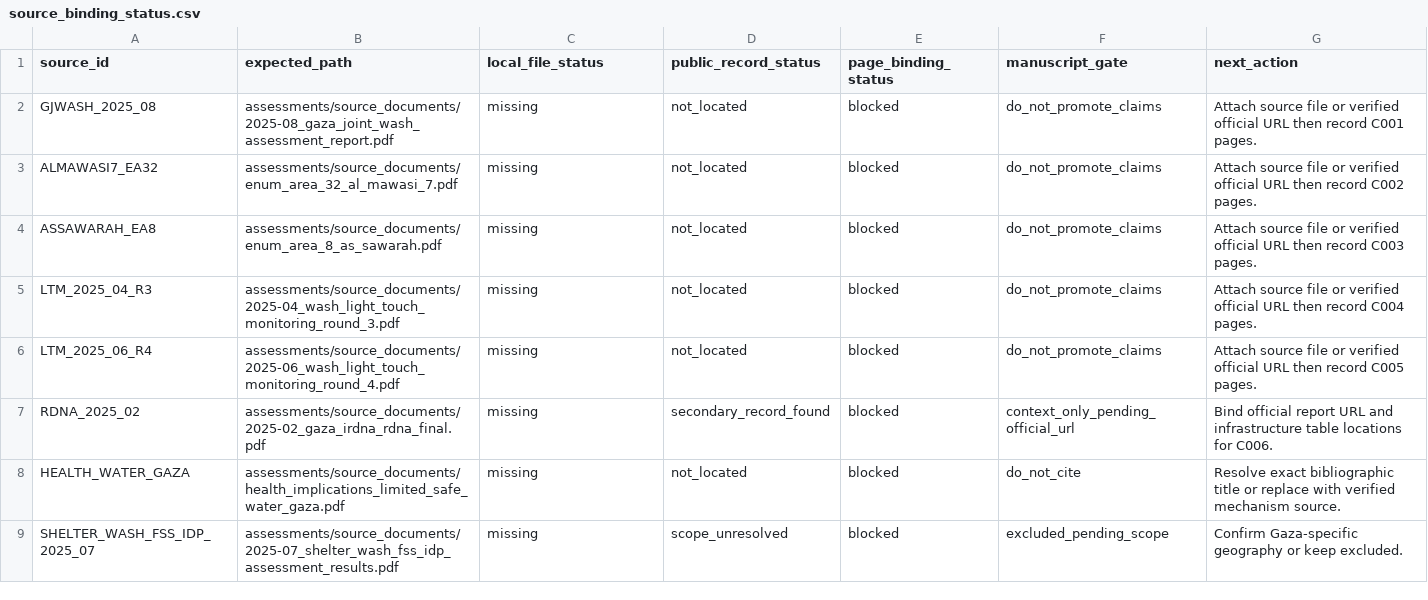
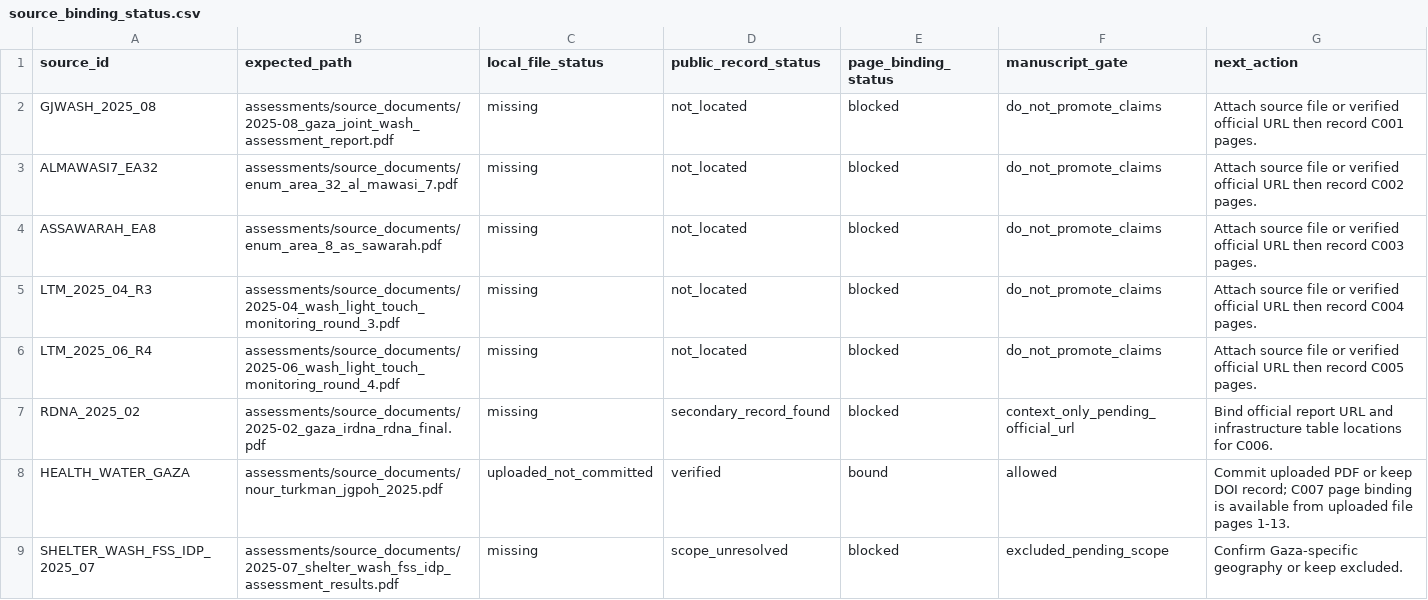
Before and after one commit to pskeffington/Gaza-WASH, a CSV file: assessments/citation_audit/source_binding_status.csv, drawn as a sheet.

Commit message:
Bind Turkman uploaded file status

```diff
--- a/assessments/citation_audit/source_binding_status.csv
+++ b/assessments/citation_audit/source_binding_status.csv
@@ -7,3 +7,3 @@ LTM_2025_06_R4,assessments/source_documents/2025-06_wash_light_touch_monitoring_
 RDNA_2025_02,assessments/source_documents/2025-02_gaza_irdna_rdna_final.pdf,missing,secondary_record_found,blocked,context_only_pending_official_url,Bind official report URL and infrastructure table locations for C006.
-HEALTH_WATER_GAZA,assessments/source_documents/health_implications_limited_safe_water_gaza.pdf,missing,not_located,blocked,do_not_cite,Resolve exact bibliographic title or replace with verified mechanism source.
+HEALTH_WATER_GAZA,assessments/source_documents/nour_turkman_jgpoh_2025.pdf,uploaded_not_committed,verified,bound,allowed,Commit uploaded PDF or keep DOI record; C007 page binding is available from uploaded file pages 1-13.
 SHELTER_WASH_FSS_IDP_2025_07,assessments/source_documents/2025-07_shelter_wash_fss_idp_assessment_results.pdf,missing,scope_unresolved,blocked,excluded_pending_scope,Confirm Gaza-specific geography or keep excluded.
```
